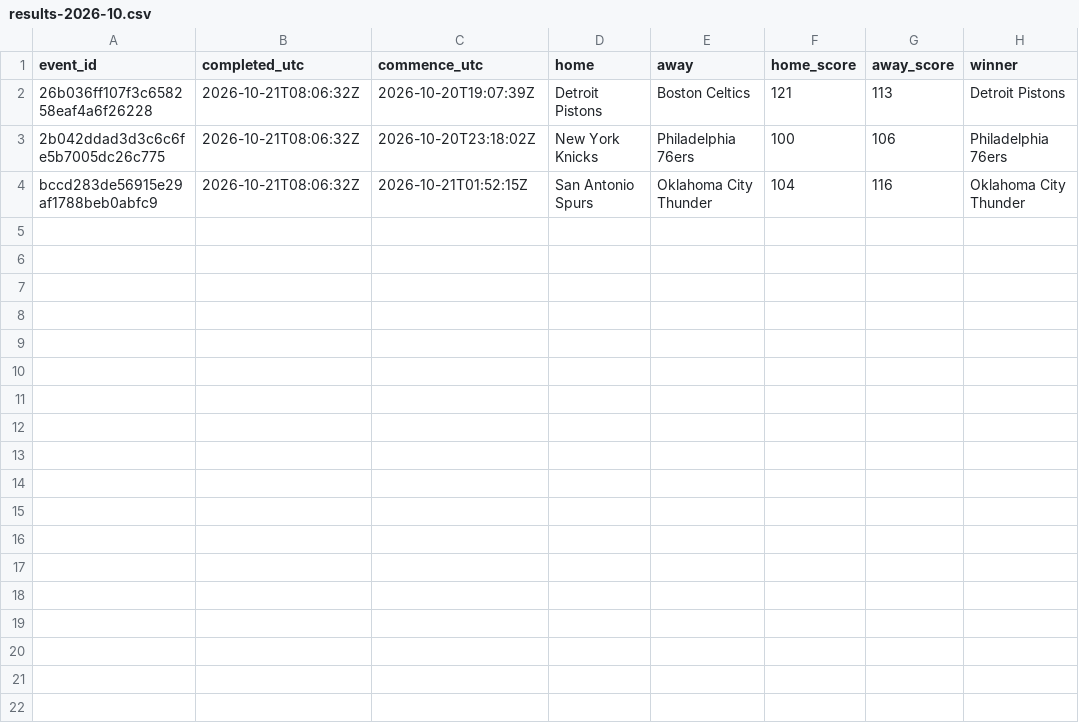
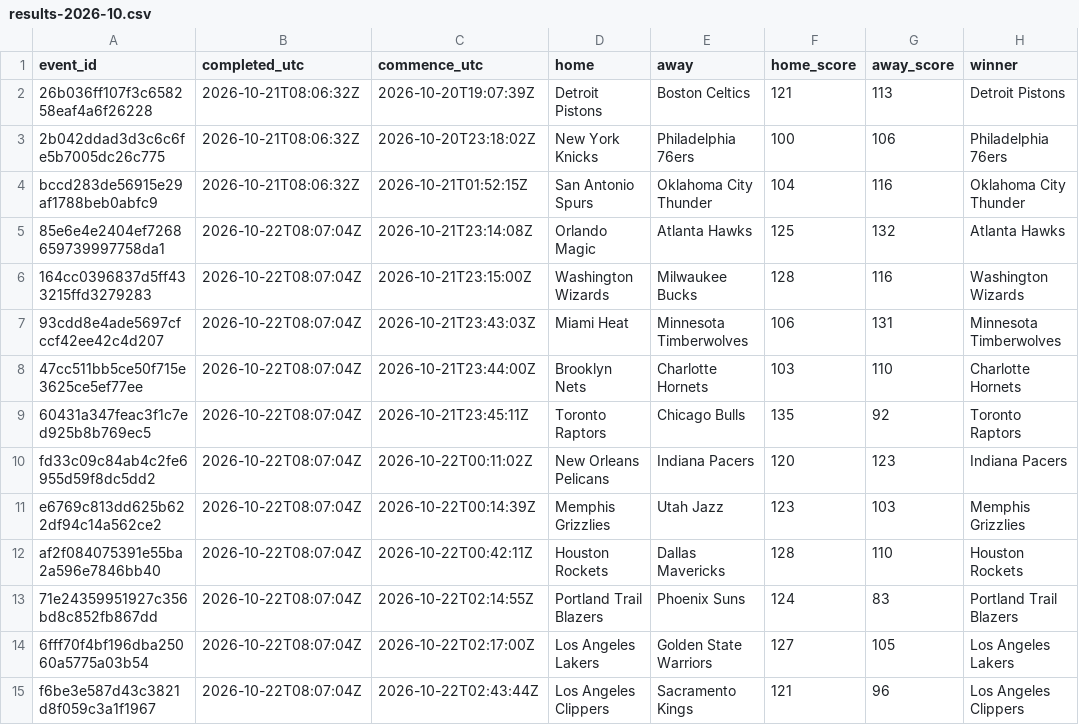
Before and after one commit to felix1975men-cpu/odds-monitor, a CSV file: data/nba/results-2026-10.csv, drawn as a sheet; the diff names each change by its address in the sheet, - before the commit and + after, or states it on an @@ line.

Commit message:
nba results 2026-10-22

```diff
--- a/data/nba/results-2026-10.csv
+++ b/data/nba/results-2026-10.csv
+row 5: 85e6e4e2404ef7268659739997758da1 | 2026-10-22T08:07:04Z | 2026-10-21T23:14:08Z | Orlando Magic | Atlanta Hawks | 125 | 132 | Atlanta Hawks
+row 6: 164cc0396837d5ff433215ffd3279283 | 2026-10-22T08:07:04Z | 2026-10-21T23:15:00Z | Washington Wizards | Milwaukee Bucks | 128 | 116 | Washington Wizards
+row 7: 93cdd8e4ade5697cfccf42ee42c4d207 | 2026-10-22T08:07:04Z | 2026-10-21T23:43:03Z | Miami Heat | Minnesota Timberwolves | 106 | 131 | Minnesota Timberwolves
+row 8: 47cc511bb5ce50f715e3625ce5ef77ee | 2026-10-22T08:07:04Z | 2026-10-21T23:44:00Z | Brooklyn Nets | Charlotte Hornets | 103 | 110 | Charlotte Hornets
+row 9: 60431a347feac3f1c7ed925b8b769ec5 | 2026-10-22T08:07:04Z | 2026-10-21T23:45:11Z | Toronto Raptors | Chicago Bulls | 135 | 92 | Toronto Raptors
+row 10: fd33c09c84ab4c2fe6955d59f8dc5dd2 | 2026-10-22T08:07:04Z | 2026-10-22T00:11:02Z | New Orleans Pelicans | Indiana Pacers | 120 | 123 | Indiana Pacers
+row 11: e6769c813dd625b622df94c14a562ce2 | 2026-10-22T08:07:04Z | 2026-10-22T00:14:39Z | Memphis Grizzlies | Utah Jazz | 123 | 103 | Memphis Grizzlies
+row 12: af2f084075391e55ba2a596e7846bb40 | 2026-10-22T08:07:04Z | 2026-10-22T00:42:11Z | Houston Rockets | Dallas Mavericks | 128 | 110 | Houston Rockets
+row 13: 71e24359951927c356bd8c852fb867dd | 2026-10-22T08:07:04Z | 2026-10-22T02:14:55Z | Portland Trail Blazers | Phoenix Suns | 124 | 83 | Portland Trail Blazers
+row 14: 6fff70f4bf196dba25060a5775a03b54 | 2026-10-22T08:07:04Z | 2026-10-22T02:17:00Z | Los Angeles Lakers | Golden State Warriors | 127 | 105 | Los Angeles Lakers
+row 15: f6be3e587d43c3821d8f059c3a1f1967 | 2026-10-22T08:07:04Z | 2026-10-22T02:43:44Z | Los Angeles Clippers | Sacramento Kings | 121 | 96 | Los Angeles Clippers
```
